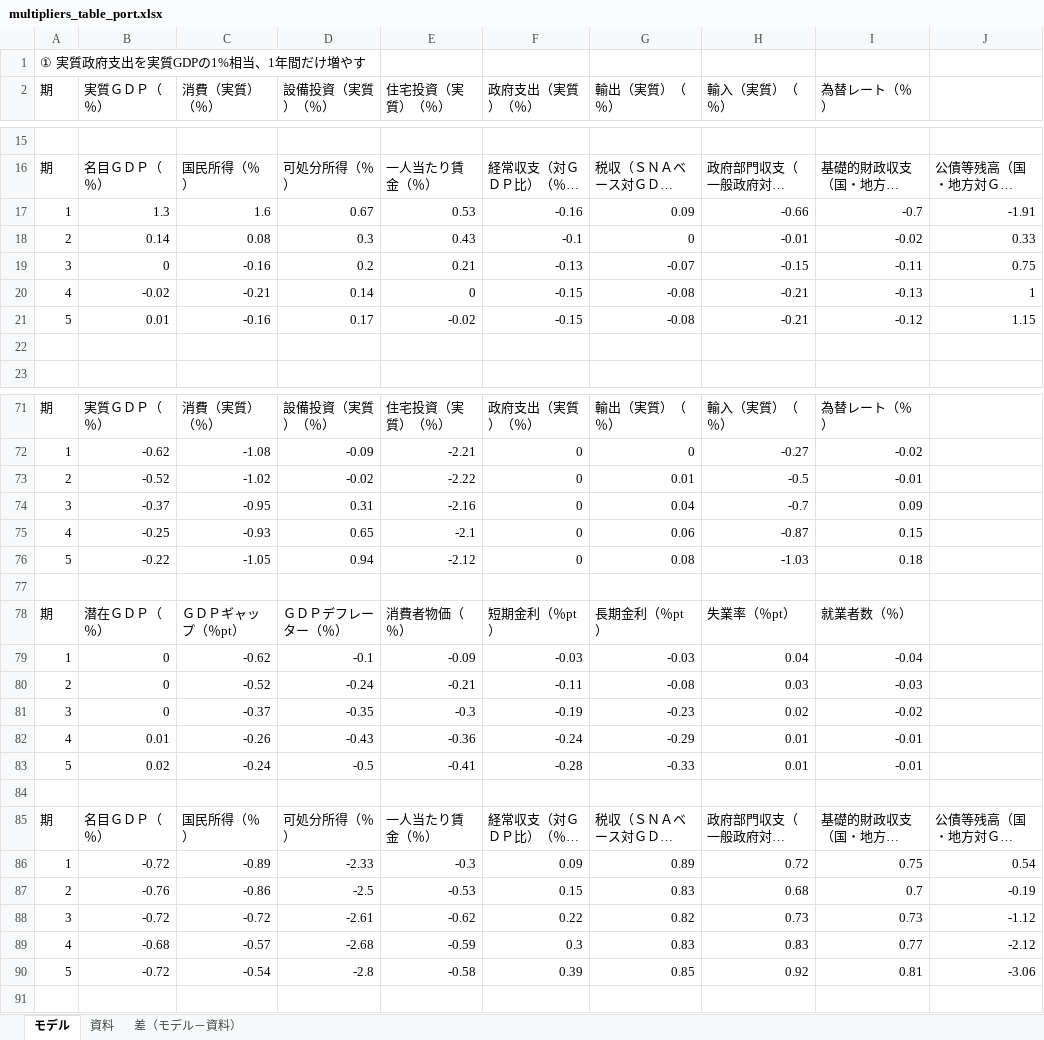
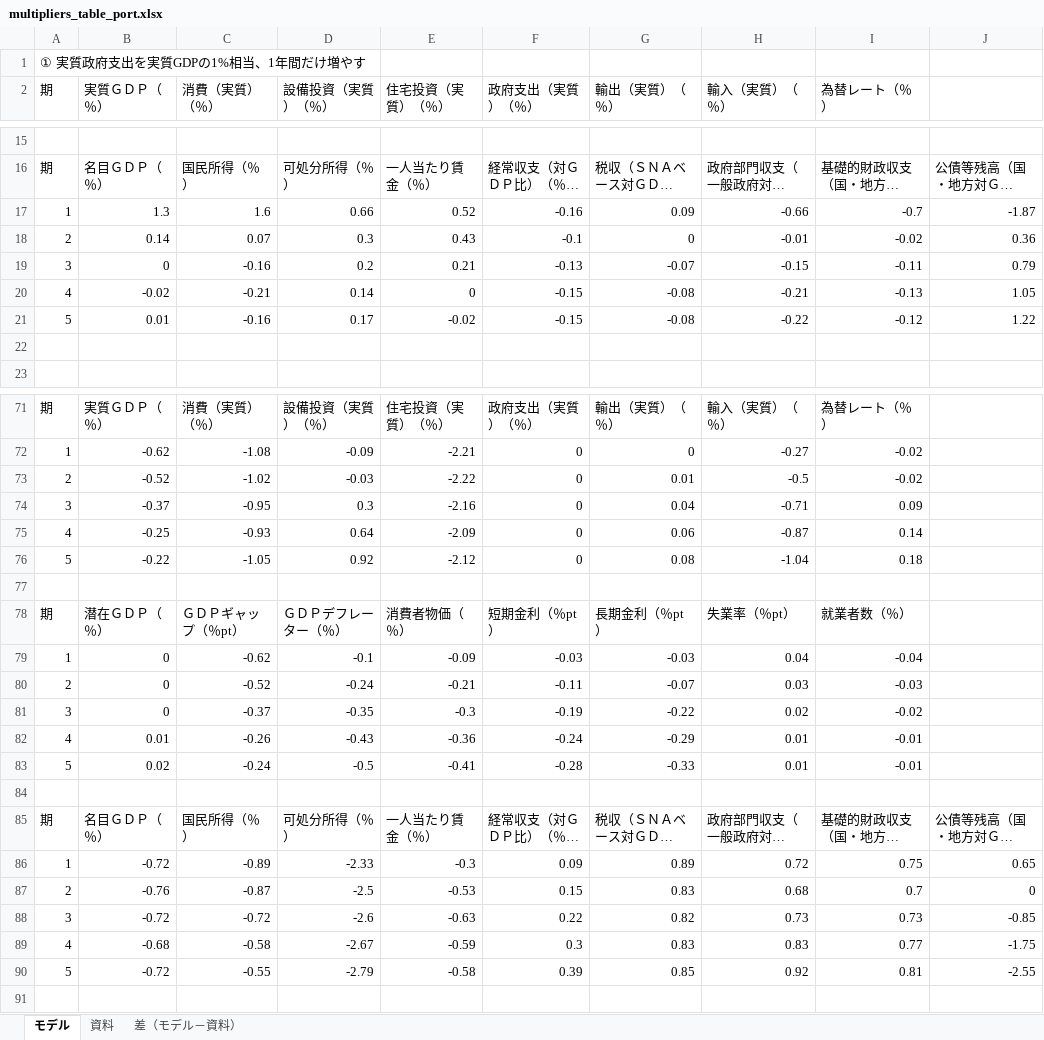
Before and after one commit to p72/cao-economic-fiscal-model, an Excel workbook: output/multipliers_table_port.xlsx, sheet モデル, drawn as a sheet; only a part is shown, gaps mark what is left out; long unchanged cells end in …; values as stored, in another font and other column widths than the file's, no borders; the diff covers the shown part only; the diff names each change by its address in the sheet, - before the commit and + after, or states it on an @@ line.

```diff
--- a/output/multipliers_table_port.xlsx (sheet モデル)
+++ b/output/multipliers_table_port.xlsx (sheet モデル)
-D17 (設備投資（実質）（％）): 0.67
+D17 (設備投資（実質）（％）): 0.66
-E17 (住宅投資（実質）（％）): 0.53
+E17 (住宅投資（実質）（％）): 0.52
-J17: -1.91
+J17: -1.87
-C18 (消費（実質）（％）): 0.08
+C18 (消費（実質）（％）): 0.07
-J18: 0.33
+J18: 0.36
-J19: 0.75
+J19: 0.79
-J20: 1
+J20: 1.05
-H21 (輸入（実質）（％）): -0.21
+H21 (輸入（実質）（％）): -0.22
-J21: 1.15
+J21: 1.22
-D73 (設備投資（実質）（％）): -0.02
+D73 (設備投資（実質）（％）): -0.03
-I73 (為替レート（％）): -0.01
+I73 (為替レート（％）): -0.02
-D74 (設備投資（実質）（％）): 0.31
+D74 (設備投資（実質）（％）): 0.3
-H74 (輸入（実質）（％）): -0.7
+H74 (輸入（実質）（％）): -0.71
-D75 (設備投資（実質）（％）): 0.65
+D75 (設備投資（実質）（％）): 0.64
-E75 (住宅投資（実質）（％）): -2.1
+E75 (住宅投資（実質）（％）): -2.09
-I75 (為替レート（％）): 0.15
+I75 (為替レート（％）): 0.14
-D76 (設備投資（実質）（％）): 0.94
+D76 (設備投資（実質）（％）): 0.92
-H76 (輸入（実質）（％）): -1.03
+H76 (輸入（実質）（％）): -1.04
-G80 (輸出（実質）（％）): -0.08
+G80 (輸出（実質）（％）): -0.07
-G81 (輸出（実質）（％）): -0.23
+G81 (輸出（実質）（％）): -0.22
-J86: 0.54
+J86: 0.65
-C87 (消費（実質）（％）): -0.86
+C87 (消費（実質）（％）): -0.87
-J87: -0.19
+J87: 0
-D88 (設備投資（実質）（％）): -2.61
+D88 (設備投資（実質）（％）): -2.6
-E88 (住宅投資（実質）（％）): -0.62
+E88 (住宅投資（実質）（％）): -0.63
-J88: -1.12
+J88: -0.85
-C89 (消費（実質）（％）): -0.57
+C89 (消費（実質）（％）): -0.58
-D89 (設備投資（実質）（％）): -2.68
+D89 (設備投資（実質）（％）): -2.67
-J89: -2.12
+J89: -1.75
-C90 (消費（実質）（％）): -0.54
+C90 (消費（実質）（％）): -0.55
-D90 (設備投資（実質）（％）): -2.8
+D90 (設備投資（実質）（％）): -2.79
-J90: -3.06
+J90: -2.55
```
Also changed, not shown: 2 added rows, 2 removed rows and 80 edited cells elsewhere in this sheet, sheet 差（モデル－資料）, 33 other files.
